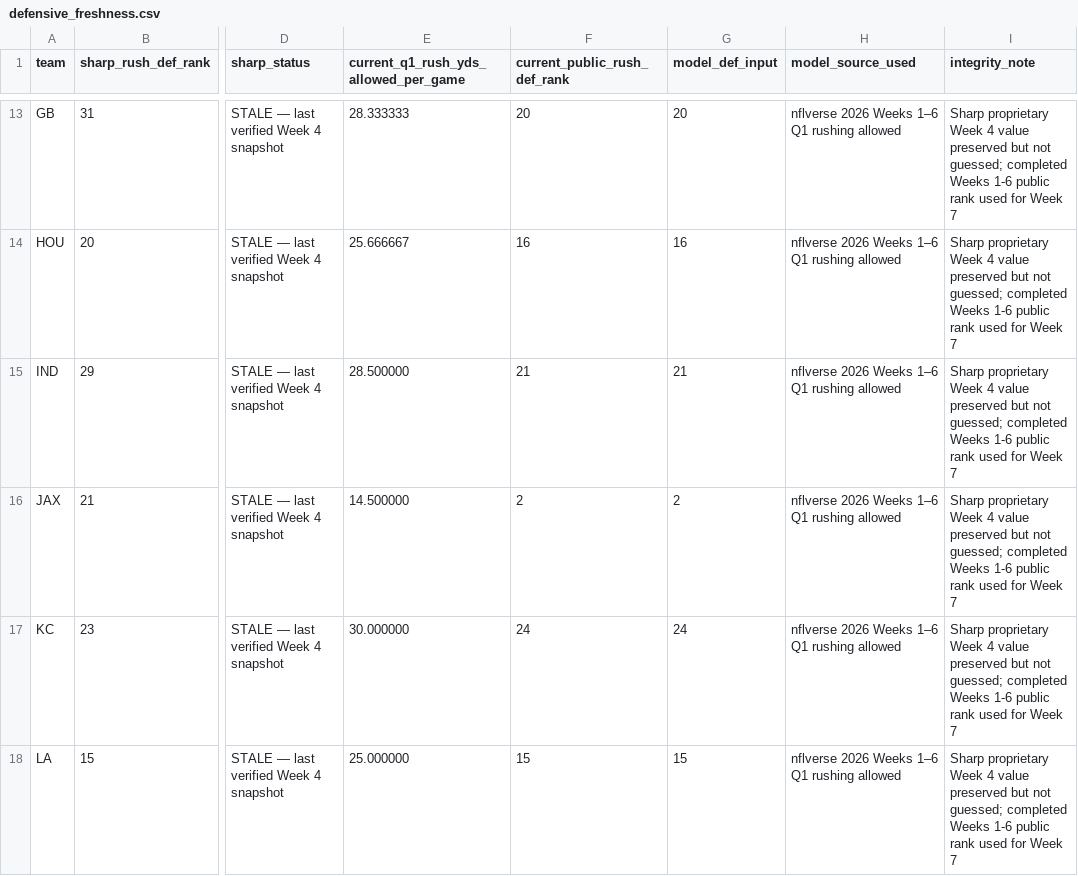
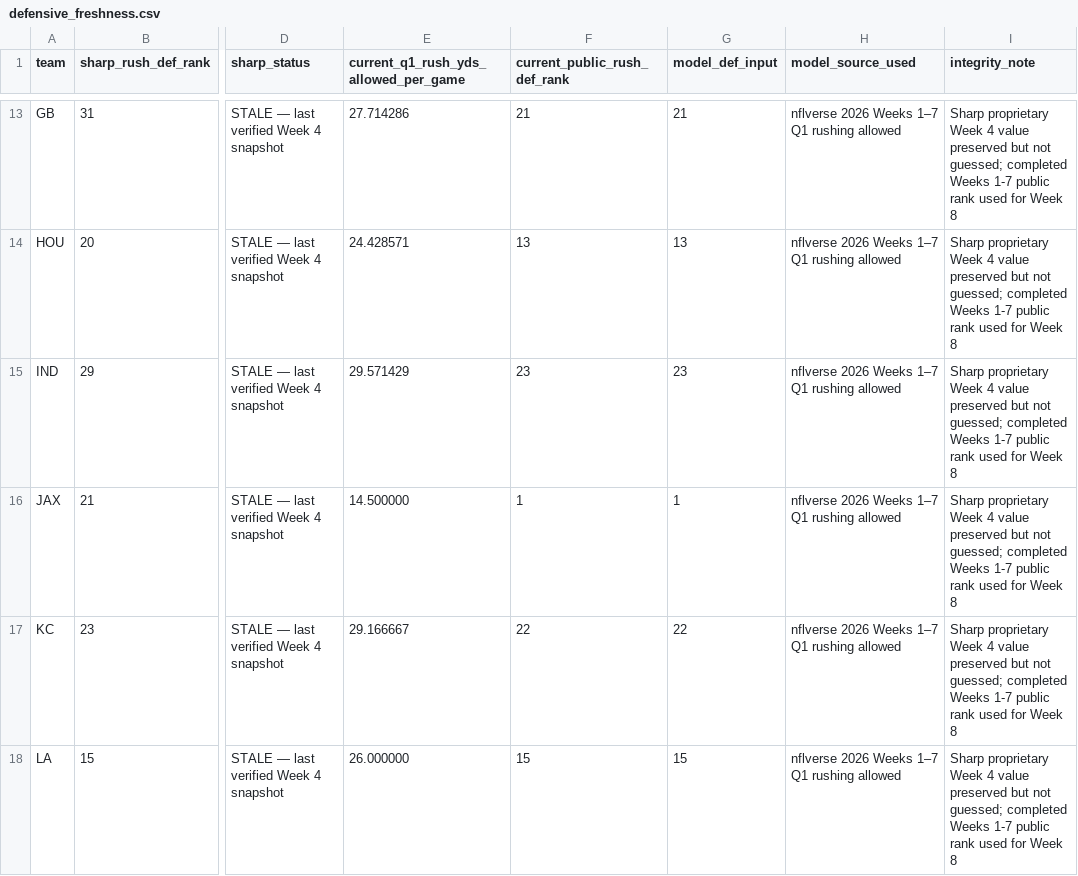
Before and after one commit to davidcantugtr/nfl-Rushing-Stats, a CSV file: data/live/defensive_freshness.csv, drawn as a sheet; only a part is shown, gaps mark what is left out; the diff covers the shown part only; the diff names each change by its address in the sheet, - before the commit and + after, or states it on an @@ line.

```diff
--- a/data/live/defensive_freshness.csv
+++ b/data/live/defensive_freshness.csv
-E13: 28.333333
+E13: 27.714286
-F13 (current_public_rush_def_rank): 20
+F13 (current_public_rush_def_rank): 21
-G13 (model_def_input): 20
+G13 (model_def_input): 21
-H13:H18 (model_source_used): nflverse 2026 Weeks 1–6 Q1 rushing allowed
+H13:H18 (model_source_used): nflverse 2026 Weeks 1–7 Q1 rushing allowed
-I13:I18 (integrity_note): …completed Weeks 1-6 public rank used for Week 7
+I13:I18 (integrity_note): …completed Weeks 1-7 public rank used for Week 8
-E14: 25.666667
+E14: 24.428571
-F14 (current_public_rush_def_rank): 16
+F14 (current_public_rush_def_rank): 13
-G14 (model_def_input): 16
+G14 (model_def_input): 13
-E15: 28.500000
+E15: 29.571429
-F15 (current_public_rush_def_rank): 21
+F15 (current_public_rush_def_rank): 23
-G15 (model_def_input): 21
+G15 (model_def_input): 23
-F16 (current_public_rush_def_rank): 2
+F16 (current_public_rush_def_rank): 1
-G16 (model_def_input): 2
+G16 (model_def_input): 1
-E17: 30.000000
+E17: 29.166667
-F17 (current_public_rush_def_rank): 24
+F17 (current_public_rush_def_rank): 22
-G17 (model_def_input): 24
+G17 (model_def_input): 22
-E18: 25.000000
+E18: 26.000000
```
Also changed, not shown: 123 edited cells elsewhere in this file, data/live/current_week_model.csv, data/live/model_accuracy_2026.csv, 15 other files.
